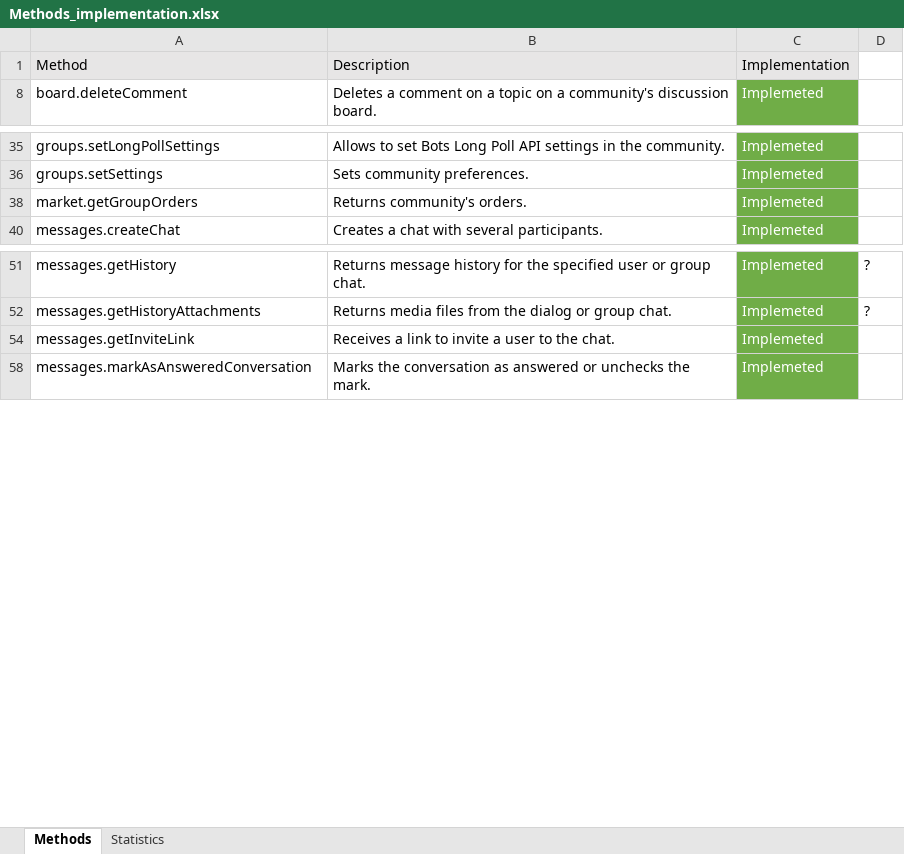
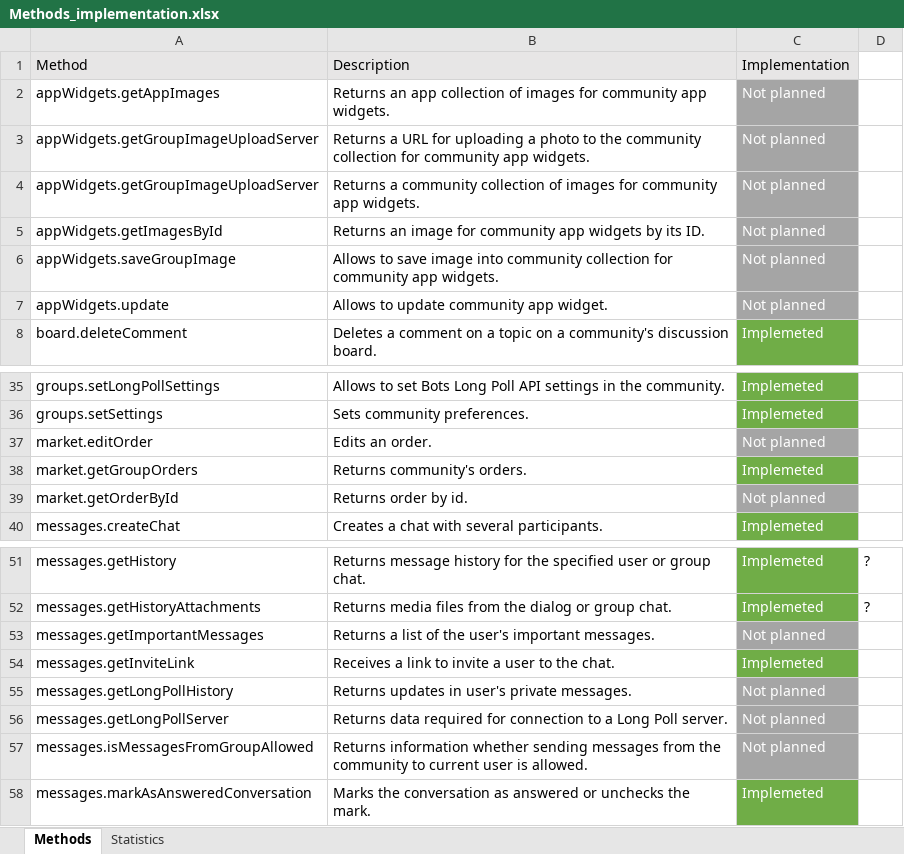
Before and after one commit to bivashy/java-vk-bots-long-poll-api, an Excel workbook: Methods_implementation.xlsx, sheet Methods, drawn as a sheet; only a part is shown, gaps mark what is left out; values as stored, in another font and other column widths than the file's, no borders; the diff covers the shown part only; the diff names each change by its address in the sheet, - before the commit and + after, or states it on an @@ line.

```diff
--- a/Methods_implementation.xlsx (sheet Methods)
+++ b/Methods_implementation.xlsx (sheet Methods)
@@ row 2 unhidden: appWidgets.getAppImages | Returns an app collection of images for community app widgets. | Not planned @@
@@ row 3 unhidden: appWidgets.getGroupImageUploadServer | Returns a URL for uploading a photo to the community collection for community app widgets. | Not planned @@
@@ row 4 unhidden: appWidgets.getGroupImageUploadServer | Returns a community collection of images for community app widgets. | Not planned @@
@@ row 5 unhidden: appWidgets.getImagesById | Returns an image for community app widgets by its ID. | Not planned @@
@@ row 6 unhidden: appWidgets.saveGroupImage | Allows to save image into community collection for community app widgets. | Not planned @@
@@ row 7 unhidden: appWidgets.update | Allows to update community app widget. | Not planned @@
@@ row 37 unhidden: market.editOrder | Edits an order. | Not planned @@
@@ row 39 unhidden: market.getOrderById | Returns order by id. | Not planned @@
@@ row 53 unhidden: messages.getImportantMessages | Returns a list of the user's important messages. | Not planned @@
@@ row 55 unhidden: messages.getLongPollHistory | Returns updates in user's private messages. | Not planned @@
@@ row 56 unhidden: messages.getLongPollServer | Returns data required for connection to a Long Poll server. | Not planned @@
@@ row 57 unhidden: messages.isMessagesFromGroupAllowed | Returns information whether sending messages from the community to current user is allowed. | Not planned @@
```
Also changed, not shown: 12 added rows and 7 hidden or unhidden rows elsewhere in this sheet, sheet Statistics, hidden cells, charts or pictures, 22 other files.
